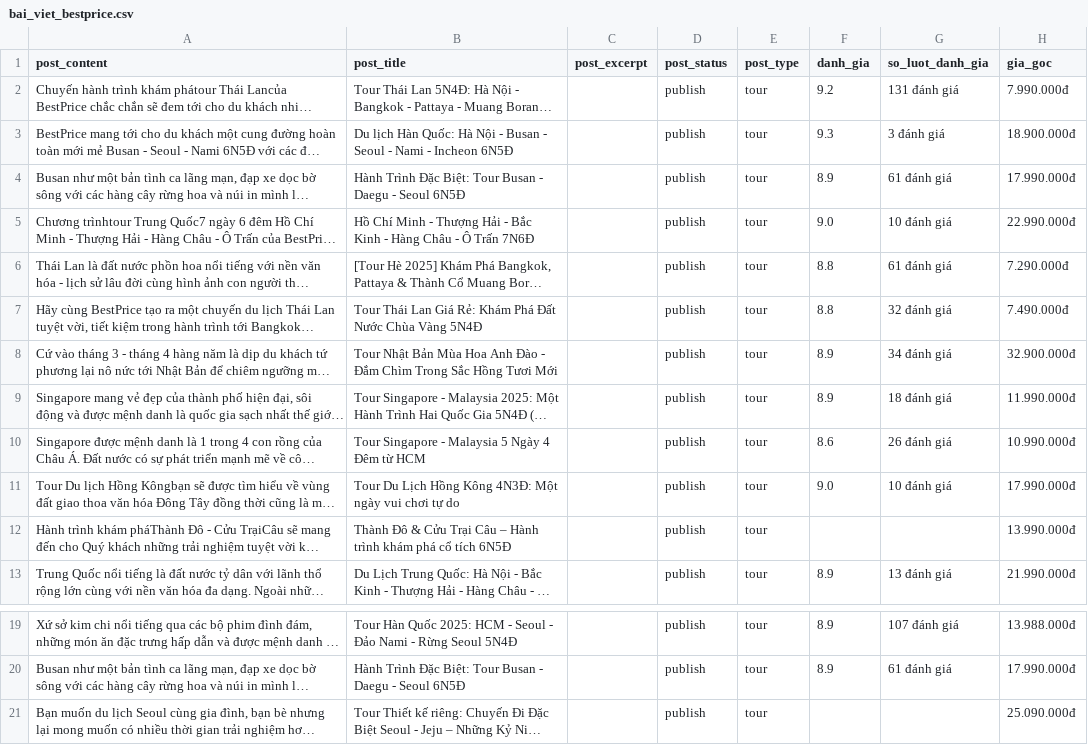
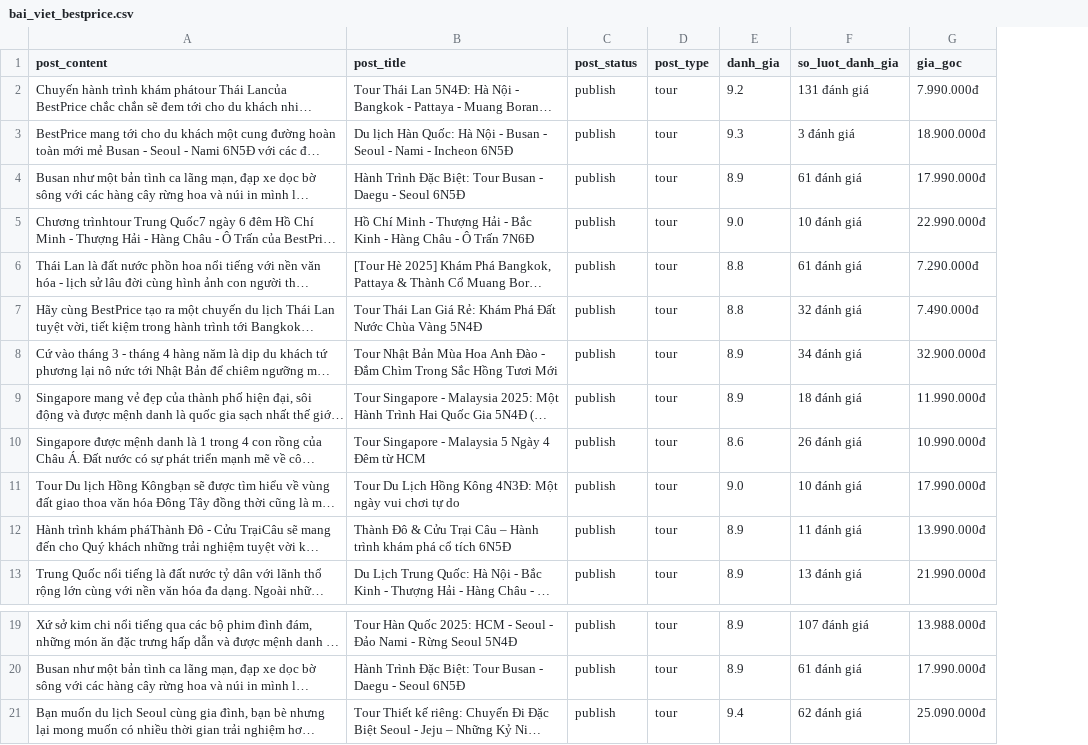
Before and after one commit to lenguyen33584/test, a CSV file: bai_viet_bestprice.csv, drawn as a sheet; only a part is shown, gaps mark what is left out; long unchanged cells end in …; removed rows and columns are numbered as before the commit, all else as after; the diff names each change by its address in the sheet, - before the commit and + after, or states it on an @@ line.

Commit message:
Add files via upload

```diff
--- a/bai_viet_bestprice.csv
+++ b/bai_viet_bestprice.csv
-column C (post_excerpt), empty
-E12 (danh_gia): (empty)
+E12 (danh_gia): 8.9
-F12 (so_luot_danh_gia): (empty)
+F12 (so_luot_danh_gia): 11 đánh giá
-E21 (danh_gia): (empty)
+E21 (danh_gia): 9.4
-F21 (so_luot_danh_gia): (empty)
+F21 (so_luot_danh_gia): 62 đánh giá
```
